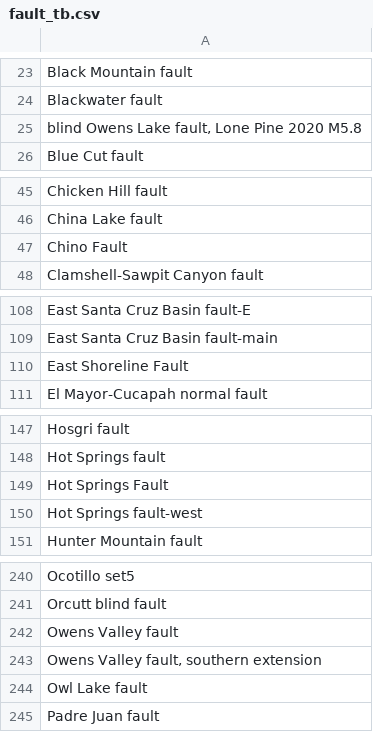
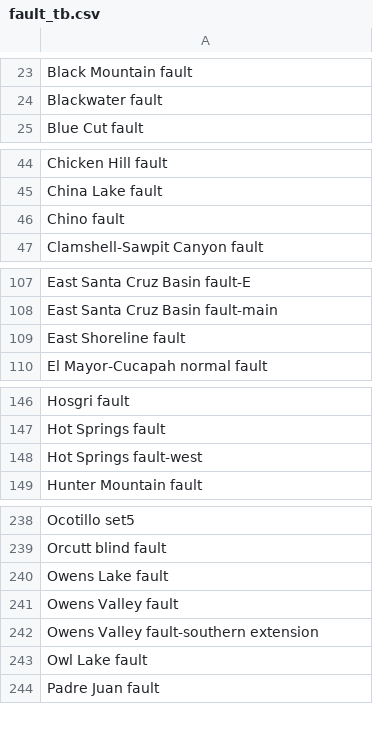
Before and after one commit to SCECcode/CFM_web, a CSV file: schema/data/preferred6/fault_tb.csv, drawn as a sheet; only a part is shown, gaps mark what is left out.

```diff
--- a/schema/data/preferred6/fault_tb.csv
+++ b/schema/data/preferred6/fault_tb.csv
@@ -24,3 +24,2 @@ Black Mountain fault
 Blackwater fault
-"blind Owens Lake fault, Lone Pine 2020 M5.8"
 Blue Cut fault
@@ -46,3 +45,3 @@ Chicken Hill fault
 China Lake fault
-Chino Fault
+Chino fault
 Clamshell-Sawpit Canyon fault
@@ -109,3 +108,3 @@ East Santa Cruz Basin fault-E
 East Santa Cruz Basin fault-main
-East Shoreline Fault
+East Shoreline fault
 El Mayor-Cucapah normal fault
@@ -148,3 +147,2 @@ Hosgri fault
 Hot Springs fault
-Hot Springs Fault
 Hot Springs fault-west
@@ -241,4 +239,5 @@ Ocotillo set5
 Orcutt blind fault
+Owens Lake fault
 Owens Valley fault
-"Owens Valley fault, southern extension"
+Owens Valley fault-southern extension
 Owl Lake fault
```
Also changed, not shown: schema/CFM6_alternatives/doc/CFM6.0_Metadata_Alt.csv, schema/data/alternatives6/object_tb_base.csv, 16 other files.
